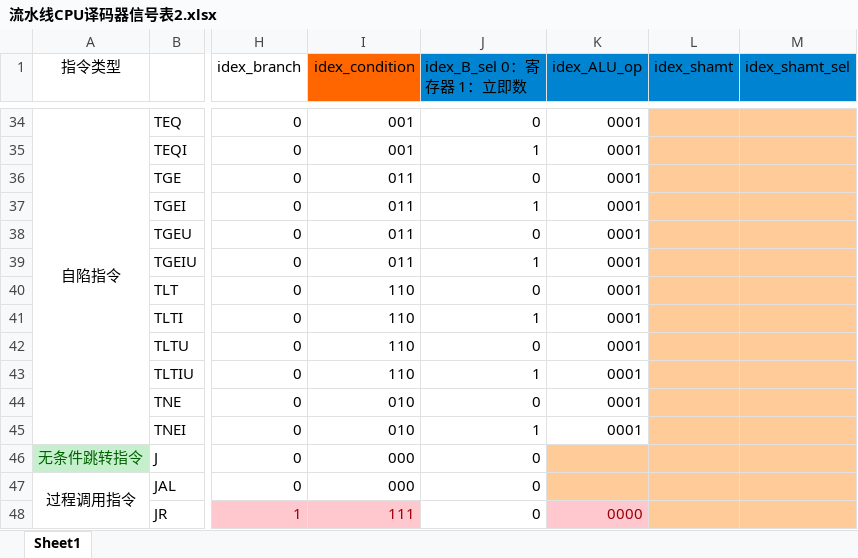
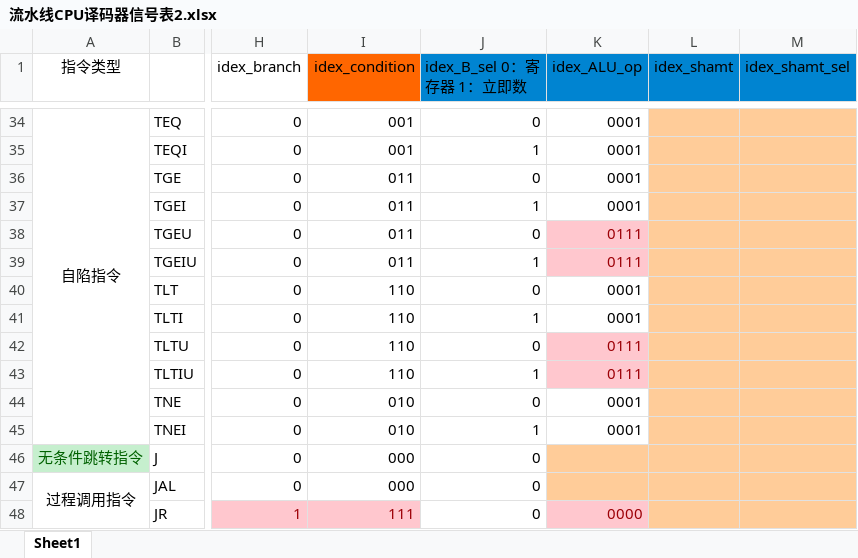
Before and after one commit to NJU-SYS-2016/Pipeline-cpu, an Excel workbook: doc/流水线CPU译码器信号表2.xlsx, sheet Sheet1, drawn as a sheet; only a part is shown, gaps mark what is left out; values as stored, in another font and other column widths than the file's, no borders; the diff names each change by its address in the sheet, - before the commit and + after, or states it on an @@ line.

Commit message:
change idex_alu_op of tgeu/tgeiu/tltu/tltiu instruction. ---zheng bin

```diff
--- a/doc/流水线CPU译码器信号表2.xlsx (sheet Sheet1)
+++ b/doc/流水线CPU译码器信号表2.xlsx (sheet Sheet1)
-K38:K39 (idex_ALU_op): 0001
+K38:K39 (idex_ALU_op): 0111
@@ K38:K39 fill: none → #FFC7CE, text colour: black → #9C0006 @@
-K42:K43 (idex_ALU_op): 0001
+K42:K43 (idex_ALU_op): 0111
@@ K42:K43 fill: none → #FFC7CE, text colour: black → #9C0006 @@
```
Also changed, not shown: 1 other file.
